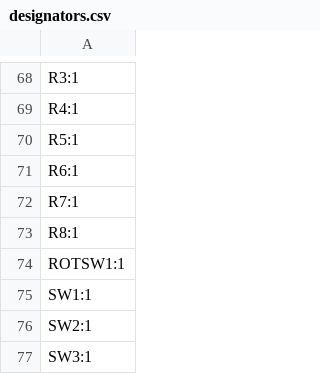
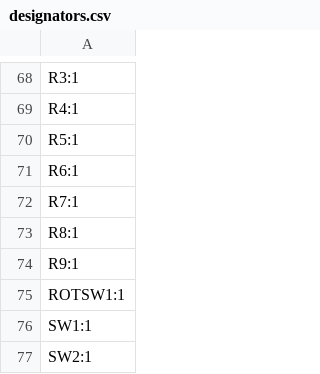
Before and after one commit to Rione/ssl-Circuit, a CSV file: 2026/PCB/MainBoard/MainBoard_V26_1_3/production/designators.csv, drawn as a sheet; only a part is shown, gaps mark what is left out; the shorter side is filled out with more unchanged rows.

```diff
--- a/2026/PCB/MainBoard/MainBoard_V26_1_3/production/designators.csv
+++ b/2026/PCB/MainBoard/MainBoard_V26_1_3/production/designators.csv
@@ -73,2 +73,3 @@ R7:1
 R8:1
+R9:1
 ROTSW1:1
```
Also changed, not shown: 2026/PCB/MainBoard/MainBoard_V26_1_3/production/bom.csv, 16 other files.
